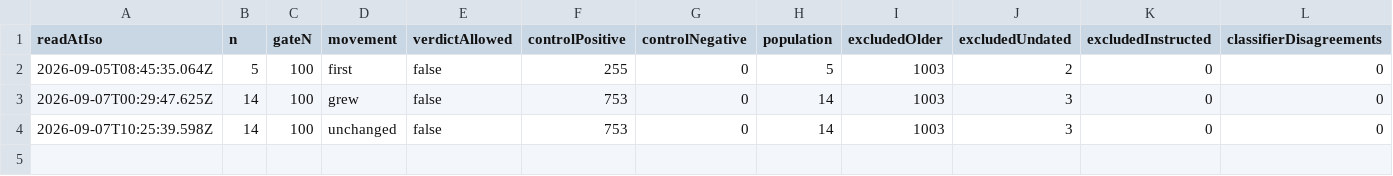
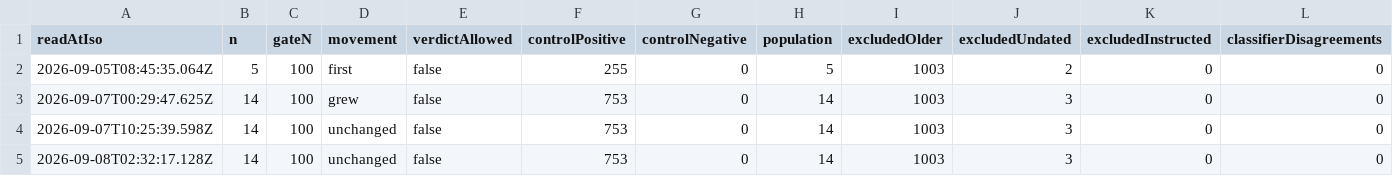
Before and after one commit to zimdin12/aify-project-graph, a TSV file: docs/evidence/m5-scale/N-LEDGER.tsv, drawn as a sheet; only a part is shown; rows hold the shown columns only; the diff names each change by its address in the sheet, - before the commit and + after, or states it on an @@ line.

```diff
--- a/docs/evidence/m5-scale/N-LEDGER.tsv
+++ b/docs/evidence/m5-scale/N-LEDGER.tsv
+row 5: 2026-09-08T02:32:17.128Z | 14 | 100 | unchanged | false | 753 | 0 | 14 | 1003 | 3 | 0 | 0
```
